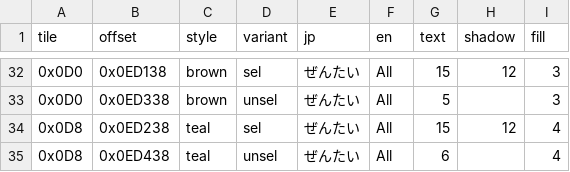
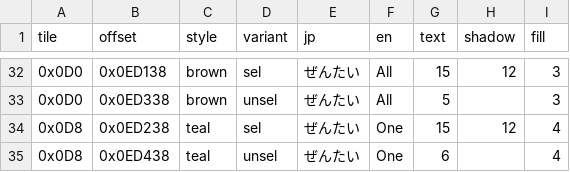
Before and after one commit to micaelmaciel/monster-guardians-eng, a TSV file: translation/battle_labels_en.tsv, drawn as a sheet; only a part is shown, gaps mark what is left out.

Commit message:
Distinguish the one-monster battle order scope

```diff
--- a/translation/battle_labels_en.tsv
+++ b/translation/battle_labels_en.tsv
@@ -33,3 +33,3 @@ tile	offset	style	variant	jp	en	text	shadow	fill
 0x0D0	0x0ED338	brown	unsel	ぜんたい	All	5		3
-0x0D8	0x0ED238	teal	sel	ぜんたい	All	15	12	4
-0x0D8	0x0ED438	teal	unsel	ぜんたい	All	6		4
+0x0D8	0x0ED238	teal	sel	ぜんたい	One	15	12	4
+0x0D8	0x0ED438	teal	unsel	ぜんたい	One	6		4
```
Also changed, not shown: 1 other file.
